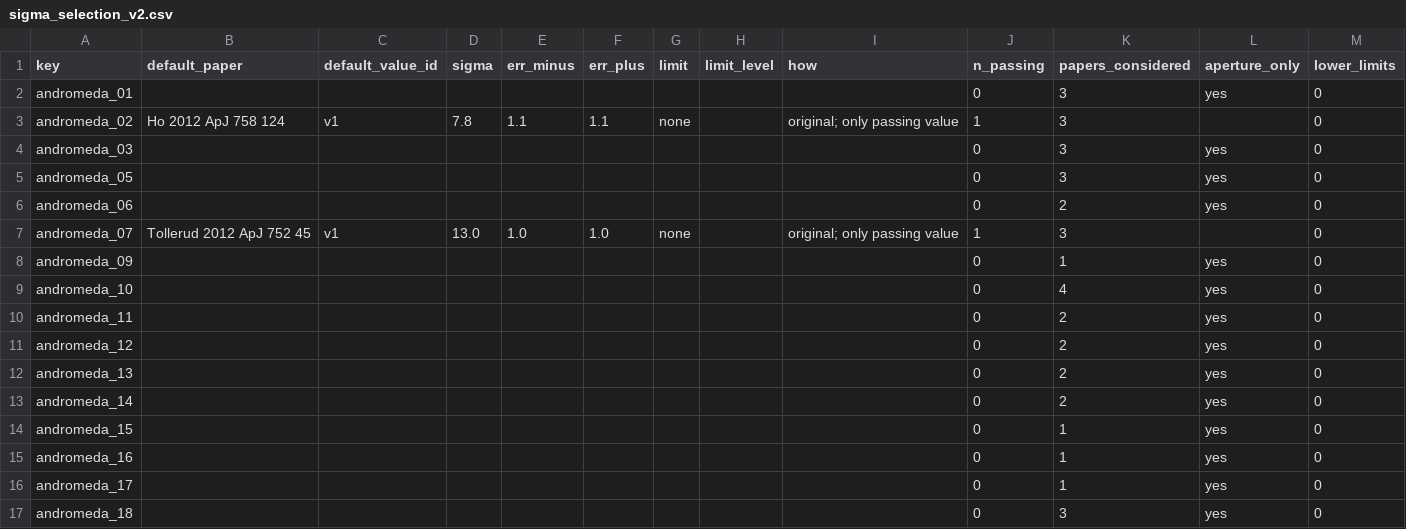
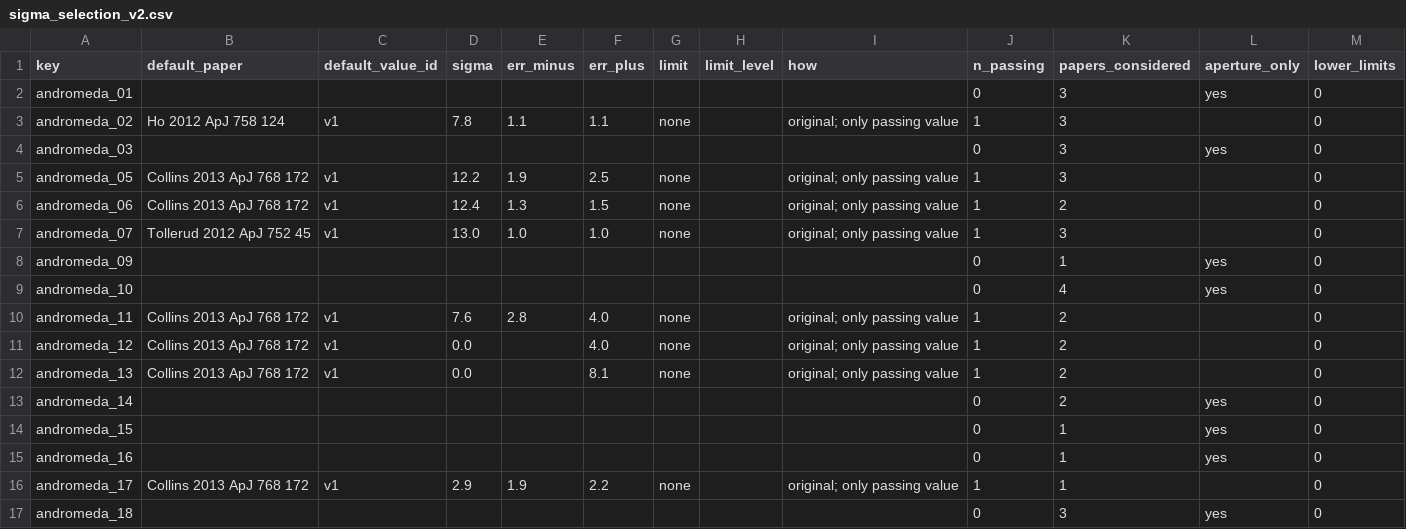
Before and after one commit to extragravitation/atlas, a CSV file: data/packages/aeg-d-dwarfs/v1/reading/sigma_selection_v2.csv, drawn as a sheet; only a part is shown; the diff covers the shown part only; the diff names each change by its address in the sheet, - before the commit and + after, or states it on an @@ line.

```diff
--- a/data/packages/aeg-d-dwarfs/v1/reading/sigma_selection_v2.csv
+++ b/data/packages/aeg-d-dwarfs/v1/reading/sigma_selection_v2.csv
-B5:B6 (default_paper): (empty)
+B5:B6 (default_paper): Collins 2013 ApJ 768 172
-C5:C6 (default_value_id): (empty)
+C5:C6 (default_value_id): v1
-D5 (sigma): (empty)
+D5 (sigma): 12.2
-E5 (err_minus): (empty)
+E5 (err_minus): 1.9
-F5 (err_plus): (empty)
+F5 (err_plus): 2.5
-G5:G6 (limit): (empty)
+G5:G6 (limit): none
-I5:I6 (how): (empty)
+I5:I6 (how): original; only passing value
-J5:J6 (n_passing): 0
+J5:J6 (n_passing): 1
-L5:L6 (aperture_only): yes
+L5:L6 (aperture_only): (empty)
-D6 (sigma): (empty)
+D6 (sigma): 12.4
-E6 (err_minus): (empty)
+E6 (err_minus): 1.3
-F6 (err_plus): (empty)
+F6 (err_plus): 1.5
-B10:B12 (default_paper): (empty)
+B10:B12 (default_paper): Collins 2013 ApJ 768 172
-C10:C12 (default_value_id): (empty)
+C10:C12 (default_value_id): v1
-D10 (sigma): (empty)
+D10 (sigma): 7.6
-E10 (err_minus): (empty)
+E10 (err_minus): 2.8
-F10:F11 (err_plus): (empty)
+F10:F11 (err_plus): 4.0
-G10:G12 (limit): (empty)
+G10:G12 (limit): none
-I10:I12 (how): (empty)
+I10:I12 (how): original; only passing value
-J10:J12 (n_passing): 0
+J10:J12 (n_passing): 1
-L10:L12 (aperture_only): yes
+L10:L12 (aperture_only): (empty)
-D11:D12 (sigma): (empty)
+D11:D12 (sigma): 0.0
-F12 (err_plus): (empty)
+F12 (err_plus): 8.1
-B16 (default_paper): (empty)
+B16 (default_paper): Collins 2013 ApJ 768 172
-C16 (default_value_id): (empty)
+C16 (default_value_id): v1
-D16 (sigma): (empty)
+D16 (sigma): 2.9
-E16 (err_minus): (empty)
+E16 (err_minus): 1.9
-F16 (err_plus): (empty)
+F16 (err_plus): 2.2
-G16 (limit): (empty)
+G16 (limit): none
-I16 (how): (empty)
+I16 (how): original; only passing value
-J16 (n_passing): 0
+J16 (n_passing): 1
-L16 (aperture_only): yes
+L16 (aperture_only): (empty)
```
Also changed, not shown: 75 edited cells elsewhere in this file, data/packages/aeg-d-dwarfs/v1/reading/coverage_tables.csv, data/packages/aeg-d-dwarfs/v1/reading/sigma_rules_rows_v2.csv.
